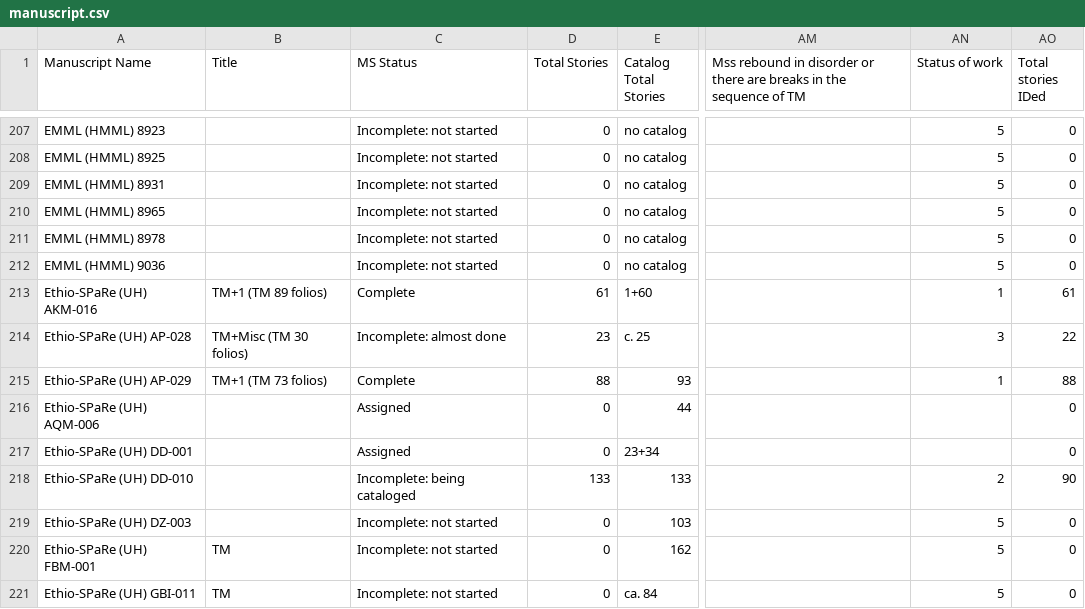
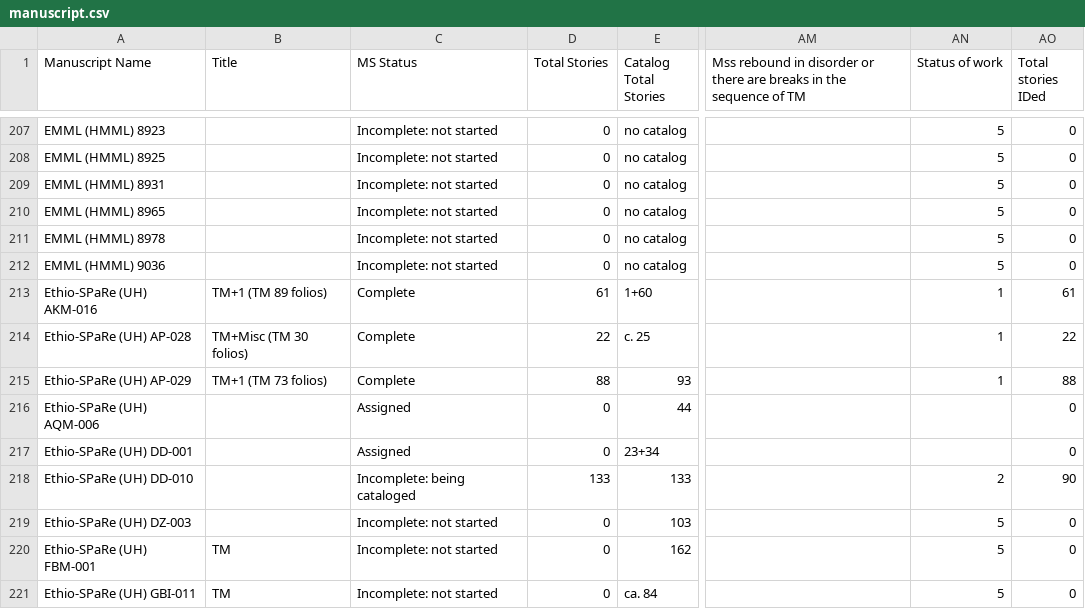
Before and after one commit to Princeton-CDH/pemm-data, a CSV file: data/manuscript.csv, drawn as a sheet; only a part is shown, gaps mark what is left out; the diff names each change by its address in the sheet, - before the commit and + after, or states it on an @@ line.

Commit message:
Automatic data updates from PEMM

```diff
--- a/data/manuscript.csv
+++ b/data/manuscript.csv
-C214 (MS Status): Incomplete: almost done
+C214 (MS Status): Complete
-D214 (Total Stories): 23
+D214 (Total Stories): 22
-AN214 (Status of work): 3
+AN214 (Status of work): 1
```
Also changed, not shown: 1 other file.
